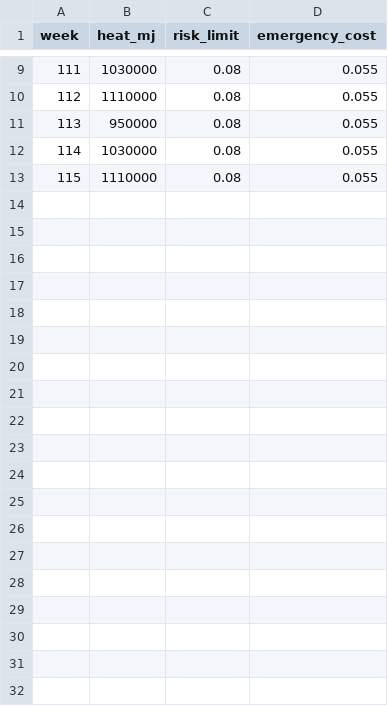
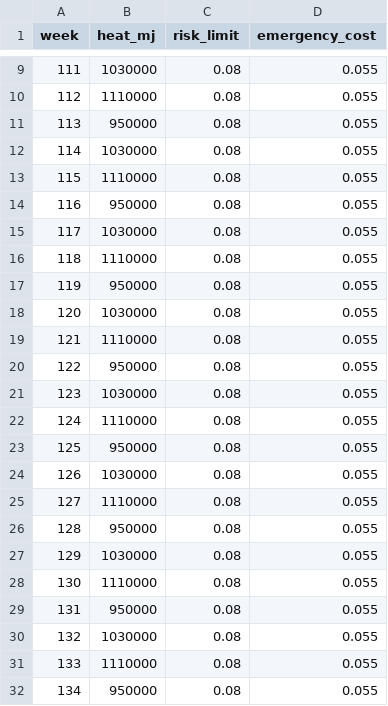
Before and after one commit to tartconversa/seasonal-supply-b5b65c, a CSV file: data/demand.csv, drawn as a sheet; only a part is shown, gaps mark what is left out; the diff covers the shown part only; the diff names each change by its address in the sheet, - before the commit and + after, or states it on an @@ line.

```diff
--- a/data/demand.csv
+++ b/data/demand.csv
+row 14: 116 | 950000 | 0.08 | 0.055
+row 15: 117 | 1030000 | 0.08 | 0.055
+row 16: 118 | 1110000 | 0.08 | 0.055
+row 17: 119 | 950000 | 0.08 | 0.055
+row 18: 120 | 1030000 | 0.08 | 0.055
+row 19: 121 | 1110000 | 0.08 | 0.055
+row 20: 122 | 950000 | 0.08 | 0.055
+row 21: 123 | 1030000 | 0.08 | 0.055
+row 22: 124 | 1110000 | 0.08 | 0.055
+row 23: 125 | 950000 | 0.08 | 0.055
+row 24: 126 | 1030000 | 0.08 | 0.055
+row 25: 127 | 1110000 | 0.08 | 0.055
+row 26: 128 | 950000 | 0.08 | 0.055
+row 27: 129 | 1030000 | 0.08 | 0.055
+row 28: 130 | 1110000 | 0.08 | 0.055
+row 29: 131 | 950000 | 0.08 | 0.055
+row 30: 132 | 1030000 | 0.08 | 0.055
+row 31: 133 | 1110000 | 0.08 | 0.055
+row 32: 134 | 950000 | 0.08 | 0.055
```
Also changed, not shown: 21 added rows elsewhere in this file, data/route_capacity.csv, 4 other files.
